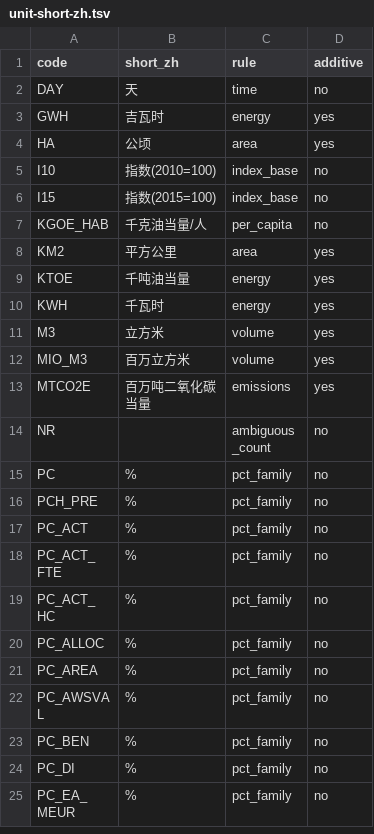
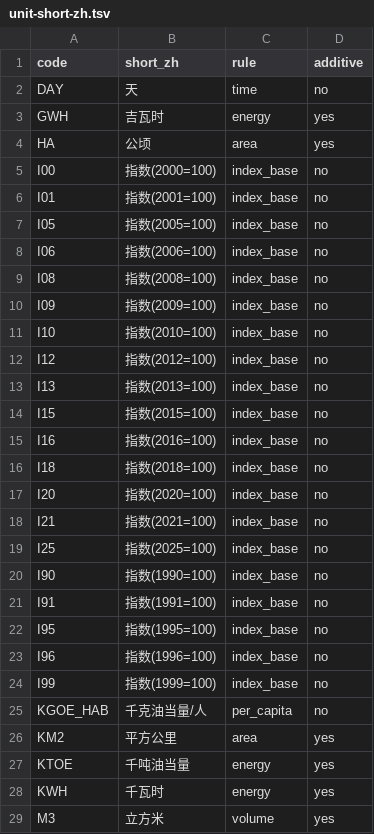
Before and after one commit to Fio-X/Fio-X-evidence-agent, a TSV file: runtime/pi/assets/unit-short-zh.tsv, drawn as a sheet; only a part is shown; the shorter side is filled out with more unchanged rows.

```diff
--- a/runtime/pi/assets/unit-short-zh.tsv
+++ b/runtime/pi/assets/unit-short-zh.tsv
@@ -4,4 +4,22 @@ GWH	吉瓦时	energy	yes
 HA	公顷	area	yes
+I00	指数(2000=100)	index_base	no
+I01	指数(2001=100)	index_base	no
+I05	指数(2005=100)	index_base	no
+I06	指数(2006=100)	index_base	no
+I08	指数(2008=100)	index_base	no
+I09	指数(2009=100)	index_base	no
 I10	指数(2010=100)	index_base	no
+I12	指数(2012=100)	index_base	no
+I13	指数(2013=100)	index_base	no
 I15	指数(2015=100)	index_base	no
+I16	指数(2016=100)	index_base	no
+I18	指数(2018=100)	index_base	no
+I20	指数(2020=100)	index_base	no
+I21	指数(2021=100)	index_base	no
+I25	指数(2025=100)	index_base	no
+I90	指数(1990=100)	index_base	no
+I91	指数(1991=100)	index_base	no
+I95	指数(1995=100)	index_base	no
+I96	指数(1996=100)	index_base	no
+I99	指数(1999=100)	index_base	no
 KGOE_HAB	千克油当量/人	per_capita	no
```
Also changed, not shown: 1 other file.
